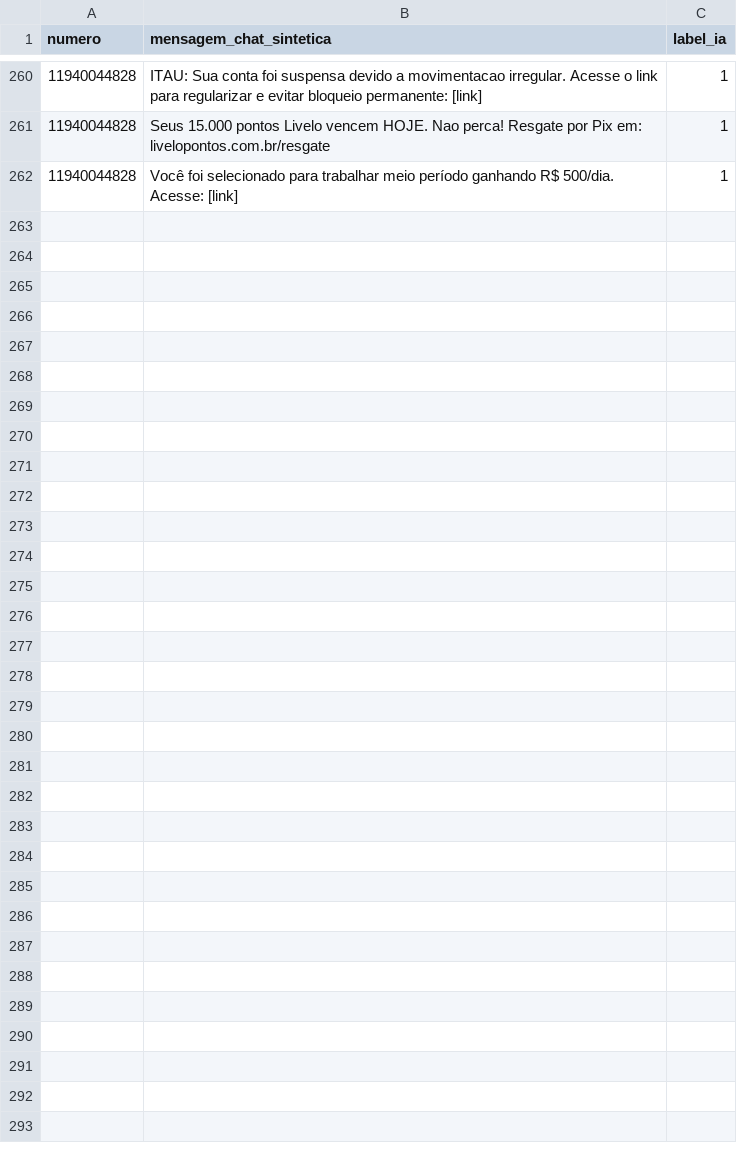
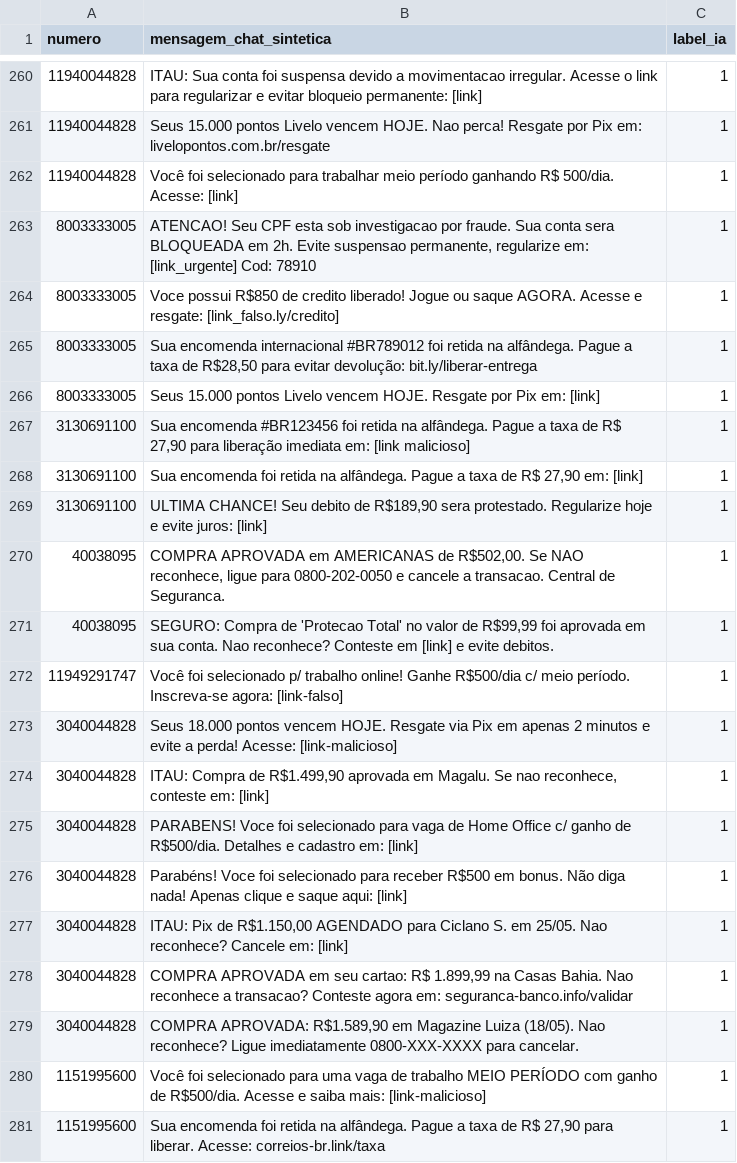
Before and after one commit to Wontsz/TCC-Mitigar-Golpes-Digitais, a CSV file: dataset_mensagens_chat.csv, drawn as a sheet; only a part is shown, gaps mark what is left out.

```diff
--- a/dataset_mensagens_chat.csv
+++ b/dataset_mensagens_chat.csv
@@ -262 +262,20 @@
 11940044828,"Você foi selecionado para trabalhar meio período ganhando R$ 500/dia. Acesse: [link]",1
+8003333005,"ATENCAO! Seu CPF esta sob investigacao por fraude. Sua conta sera BLOQUEADA em 2h. Evite suspensao permanente, regularize em: [link_urgente] Cod: 78910",1
+8003333005,"Voce possui R$850 de credito liberado! Jogue ou saque AGORA. Acesse e resgate: [link_falso.ly/credito]",1
+8003333005,"Sua encomenda internacional #BR789012 foi retida na alfândega. Pague a taxa de R$28,50 para evitar devolução: bit.ly/liberar-entrega",1
+8003333005,"Seus 15.000 pontos Livelo vencem HOJE. Resgate por Pix em: [link]",1
+3130691100,"Sua encomenda #BR123456 foi retida na alfândega. Pague a taxa de R$ 27,90 para liberação imediata em: [link malicioso]",1
+3130691100,"Sua encomenda foi retida na alfândega. Pague a taxa de R$ 27,90 em: [link]",1
+3130691100,"ULTIMA CHANCE! Seu debito de R$189,90 sera protestado. Regularize hoje e evite juros: [link]",1
+40038095,"COMPRA APROVADA em AMERICANAS de R$502,00. Se NAO reconhece, ligue para 0800-202-0050 e cancele a transacao. Central de Seguranca.",1
+40038095,"SEGURO: Compra de 'Protecao Total' no valor de R$99,99 foi aprovada em sua conta. Nao reconhece? Conteste em [link] e evite debitos.",1
+11949291747,"Você foi selecionado p/ trabalho online! Ganhe R$500/dia c/ meio período. Inscreva-se agora: [link-falso]",1
+3040044828,"Seus 18.000 pontos vencem HOJE. Resgate via Pix em apenas 2 minutos e evite a perda! Acesse: [link-malicioso]",1
+3040044828,"ITAU: Compra de R$1.499,90 aprovada em Magalu. Se nao reconhece, conteste em: [link]",1
+3040044828,"PARABENS! Voce foi selecionado para vaga de Home Office c/ ganho de R$500/dia. Detalhes e cadastro em: [link]",1
+3040044828,"Parabéns! Voce foi selecionado para receber R$500 em bonus. Não diga nada! Apenas clique e saque aqui: [link]",1
+3040044828,"ITAU: Pix de R$1.150,00 AGENDADO para Ciclano S. em 25/05. Nao reconhece? Cancele em: [link]",1
+3040044828,"COMPRA APROVADA em seu cartao: R$ 1.899,99 na Casas Bahia. Nao reconhece a transacao? Conteste agora em: seguranca-banco.info/validar",1
+3040044828,"COMPRA APROVADA: R$1.589,90 em Magazine Luiza (18/05). Nao reconhece? Ligue imediatamente 0800-XXX-XXXX para cancelar.",1
+1151995600,"Você foi selecionado para uma vaga de trabalho MEIO PERÍODO com ganho de R$500/dia. Acesse e saiba mais: [link-malicioso]",1
+1151995600,"Sua encomenda foi retida na alfândega. Pague a taxa de R$ 27,90 para liberar. Acesse: correios-br.link/taxa",1
```
Also changed, not shown: 1 other file.
